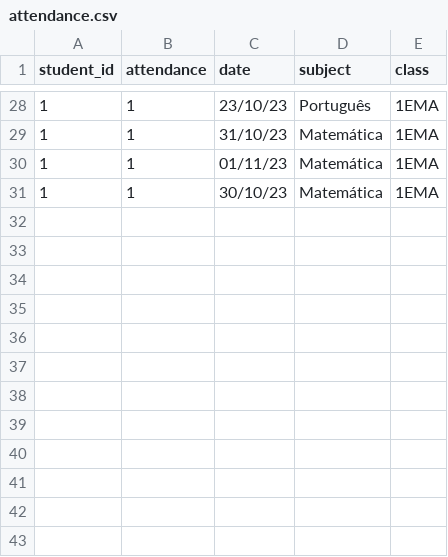
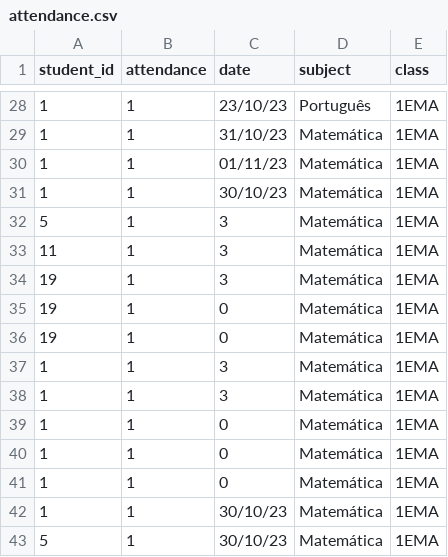
Before and after one commit to lucabattesini/Call-system, a CSV file: src/db/attendance.csv, drawn as a sheet; only a part is shown, gaps mark what is left out; the diff names each change by its address in the sheet, - before the commit and + after, or states it on an @@ line.

```diff
--- a/src/db/attendance.csv
+++ b/src/db/attendance.csv
+row 32: 5 | 1 | 3 | Matemática | 1EMA
+row 33: 11 | 1 | 3 | Matemática | 1EMA
+row 34: 19 | 1 | 3 | Matemática | 1EMA
+row 35: 19 | 1 | 0 | Matemática | 1EMA
+row 36: 19 | 1 | 0 | Matemática | 1EMA
+row 37: 1 | 1 | 3 | Matemática | 1EMA
+row 38: 1 | 1 | 3 | Matemática | 1EMA
+row 39: 1 | 1 | 0 | Matemática | 1EMA
+row 40: 1 | 1 | 0 | Matemática | 1EMA
+row 41: 1 | 1 | 0 | Matemática | 1EMA
+row 42: 1 | 1 | 30/10/23 | Matemática | 1EMA
+row 43: 5 | 1 | 30/10/23 | Matemática | 1EMA
```
Also changed, not shown: 1 other file.
